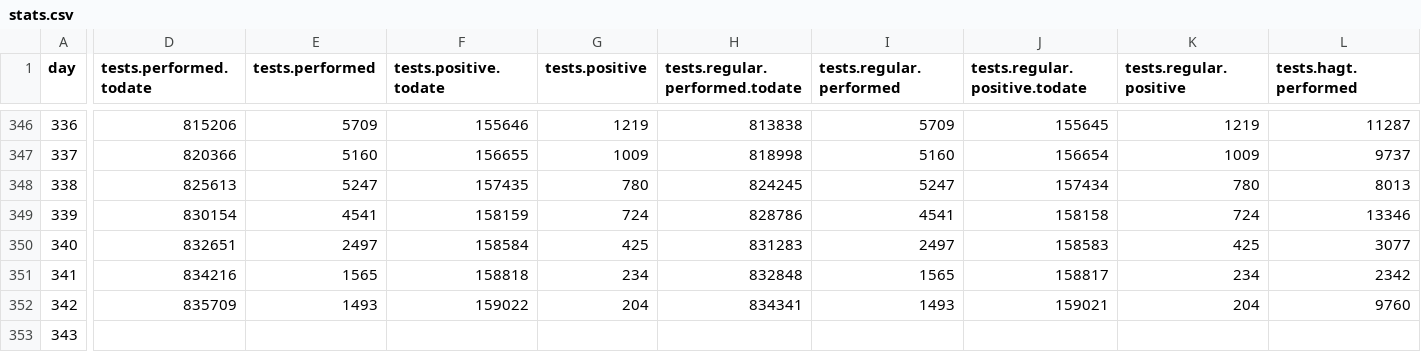
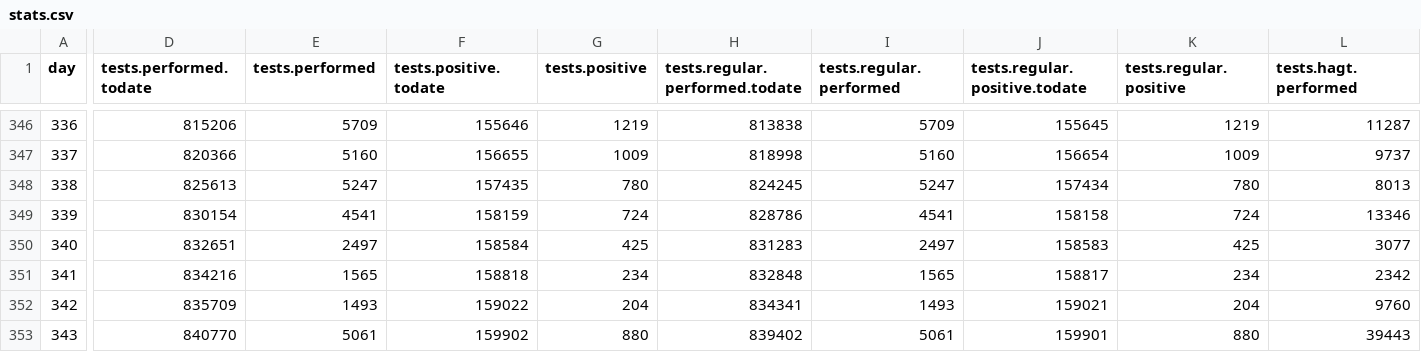
Before and after one commit to sledilnik/data, a CSV file: csv/stats.csv, drawn as a sheet; only a part is shown, gaps mark what is left out; the diff covers the shown part only; the diff names each change by its address in the sheet, - before the commit and + after, or states it on an @@ line.

```diff
--- a/csv/stats.csv
+++ b/csv/stats.csv
-D353 (tests.performed.todate): (empty)
+D353 (tests.performed.todate): 840770
-E353 (tests.performed): (empty)
+E353 (tests.performed): 5061
-F353 (tests.positive.todate): (empty)
+F353 (tests.positive.todate): 159902
-G353 (tests.positive): (empty)
+G353 (tests.positive): 880
-H353 (tests.regular.performed.todate): (empty)
+H353 (tests.regular.performed.todate): 839402
-I353 (tests.regular.performed): (empty)
+I353 (tests.regular.performed): 5061
-J353 (tests.regular.positive.todate): (empty)
+J353 (tests.regular.positive.todate): 159901
-K353 (tests.regular.positive): (empty)
+K353 (tests.regular.positive): 880
-L353 (tests.hagt.performed): (empty)
+L353 (tests.hagt.performed): 39443
```
Also changed, not shown: 8 edited cells elsewhere in this file, csv/cases.csv, csv/lab-tests.csv, 3 other files.
